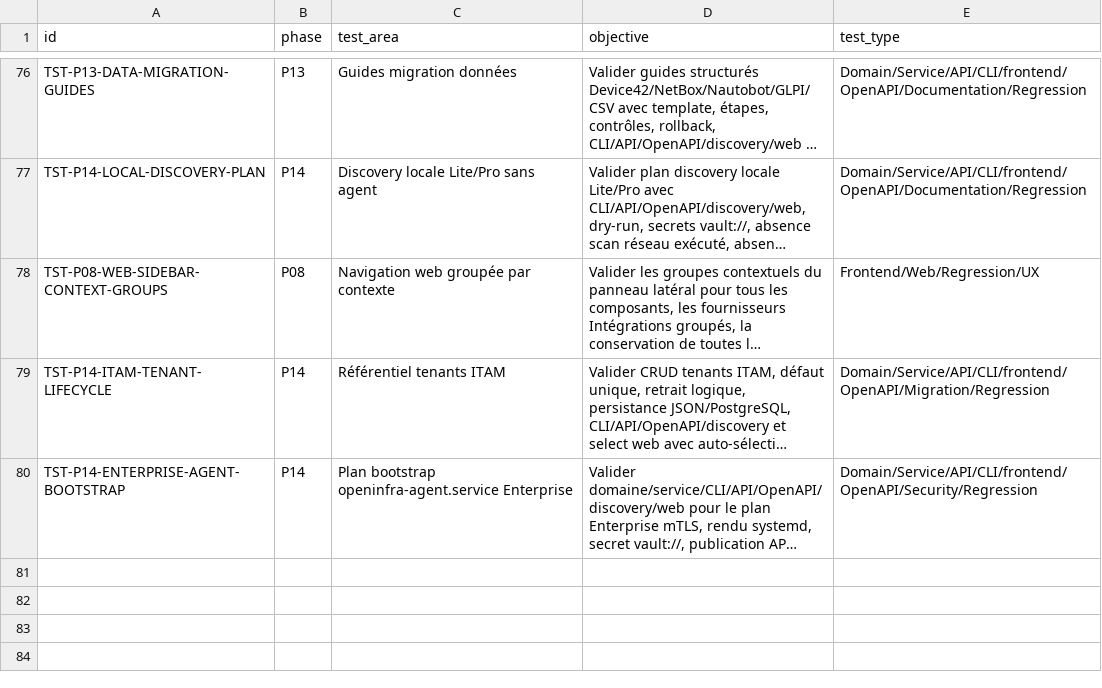
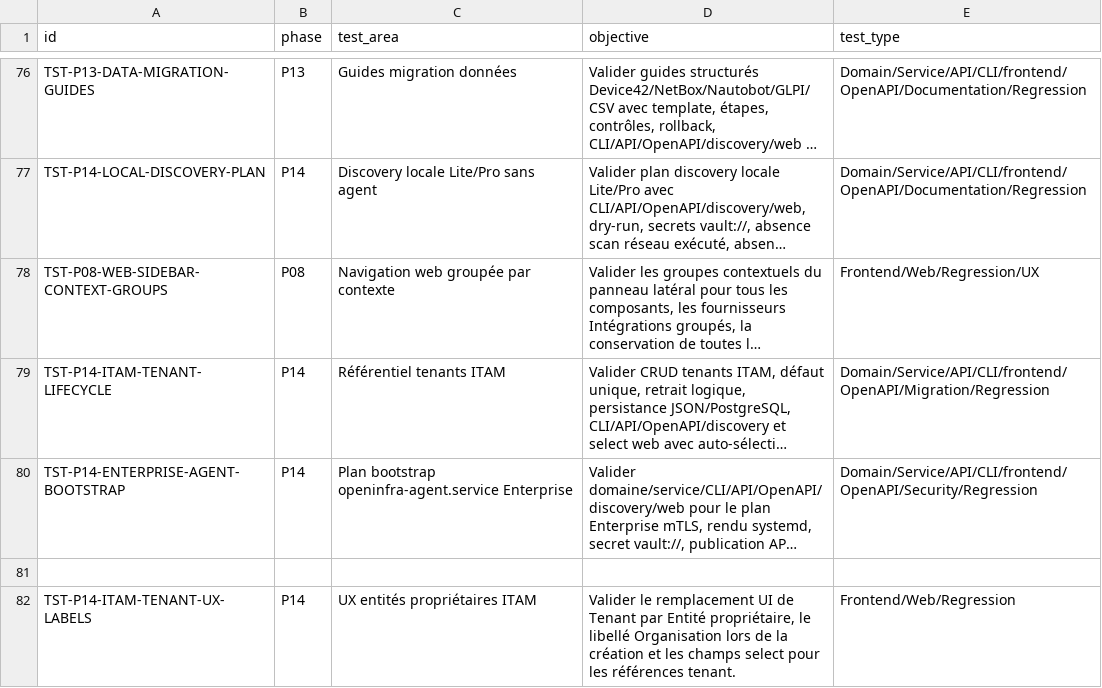
Before and after one commit to irivengroup/openinfra, a CSV file: docs/specifications/OpenInfra-Roadmap-Developpement-v2/09-roadmap-tests-validation.csv, drawn as a sheet; only a part is shown, gaps mark what is left out; long unchanged cells end in …; the diff names each change by its address in the sheet, - before the commit and + after, or states it on an @@ line.

```diff
--- a/docs/specifications/OpenInfra-Roadmap-Developpement-v2/09-roadmap-tests-validation.csv
+++ b/docs/specifications/OpenInfra-Roadmap-Developpement-v2/09-roadmap-tests-validation.csv
+row 81: (empty)
+row 82: TST-P14-ITAM-TENANT-UX-LABELS | P14 | UX entités propriétaires ITAM | Valider le remplacement UI de Tenant par Entité propriétaire, le libellé Organisation lors de la création et les champs select pour les références tenant. | Frontend/Web/Regression
```
Also changed, not shown: docs/specifications/OpenInfra-CDC-SFG-STG-v4.8.1/11-Matrices/Exigences.csv, docs/specifications/OpenInfra-CDC-SFG-STG-v4.8.1/11-Matrices/Tests.csv, 30 other files.
